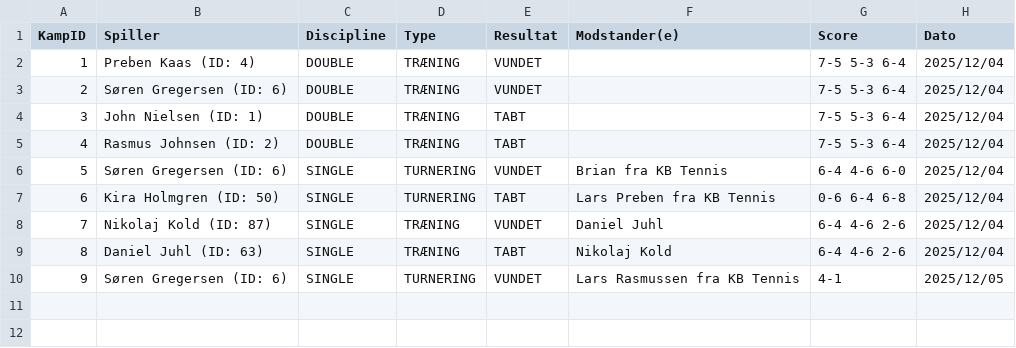
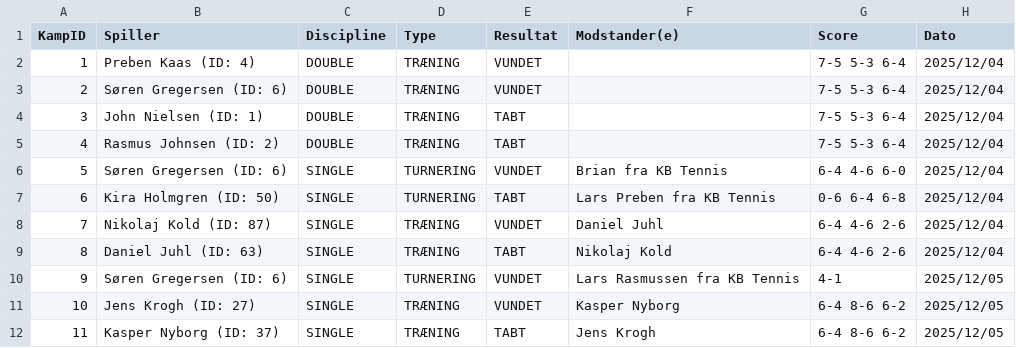
Before and after one commit to Walterb0b/Tennisklubben-SMASH, a CSV file: resultDatabase.csv, drawn as a sheet; the diff names each change by its address in the sheet, - before the commit and + after, or states it on an @@ line.

```diff
--- a/resultDatabase.csv
+++ b/resultDatabase.csv
+row 11: 10 | Jens Krogh (ID: 27) | SINGLE | TRÆNING | VUNDET | Kasper Nyborg | 6-4 8-6 6-2 | 2025/12/05
+row 12: 11 | Kasper Nyborg (ID: 37) | SINGLE | TRÆNING | TABT | Jens Krogh | 6-4 8-6 6-2 | 2025/12/05
```
Also changed, not shown: playerStatsDatabase.csv, 3 other files.
